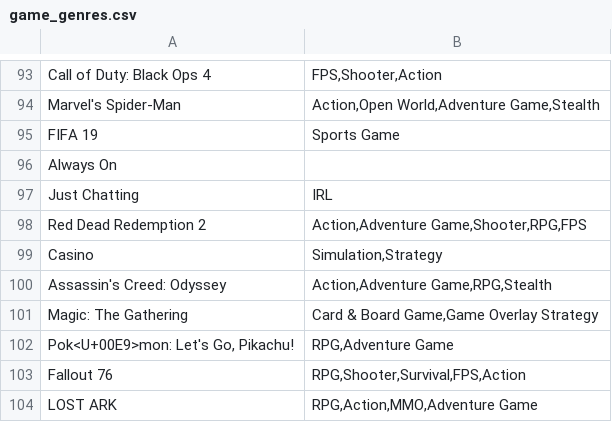
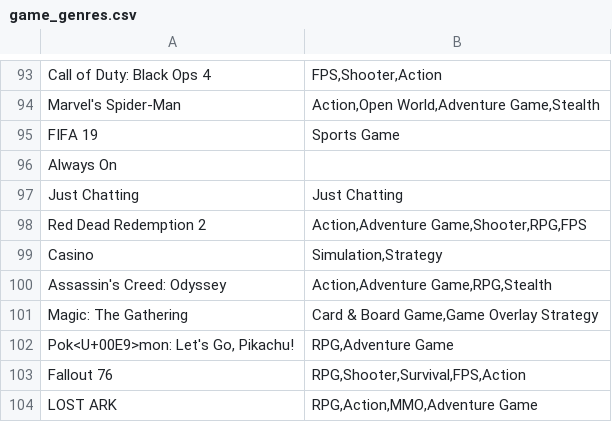
Before and after one commit to 99atran/twitch_game_trends_2016_to_2021, a CSV file: game_genres.csv, drawn as a sheet; only a part is shown, gaps mark what is left out.

```diff
--- a/game_genres.csv
+++ b/game_genres.csv
@@ -96,3 +96,3 @@ FIFA 19,Sports Game
 Always On,
-Just Chatting,IRL
+Just Chatting,Just Chatting
 Red Dead Redemption 2,"Action,Adventure Game,Shooter,RPG,FPS"
```
Also changed, not shown: 1 other file.
